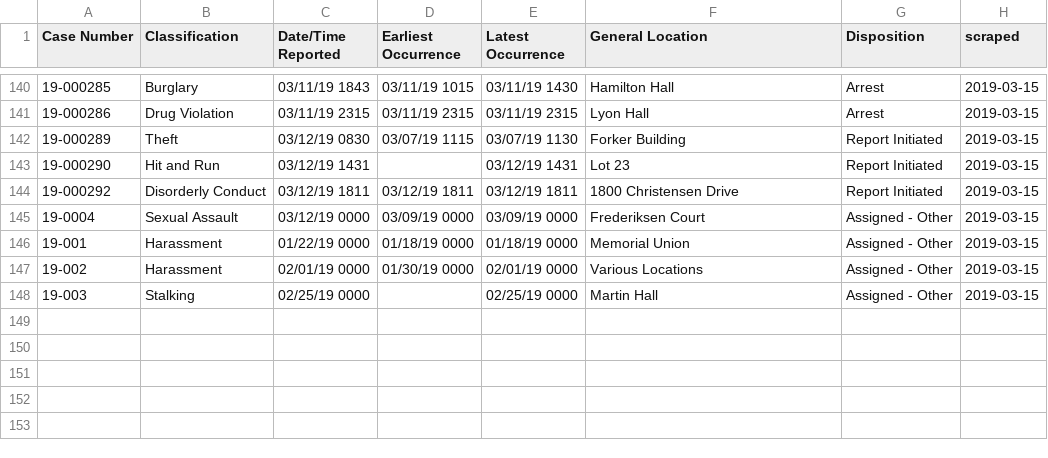
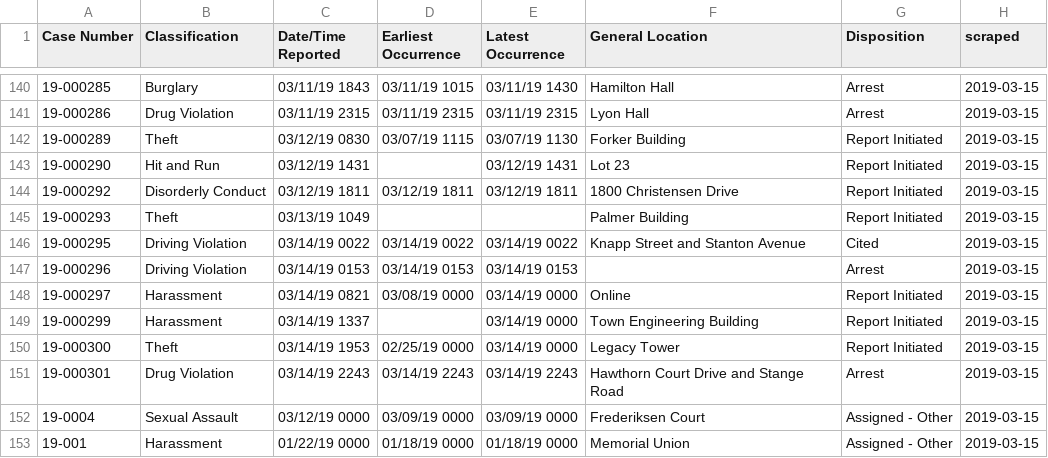
Before and after one commit to srvanderplas/ISU_Crime_Data, a CSV file: isu_crime_data.csv, drawn as a sheet; only a part is shown, gaps mark what is left out; the shorter side is filled out with more unchanged rows.

Commit message:
Automatic Update

```diff
--- a/isu_crime_data.csv
+++ b/isu_crime_data.csv
@@ -144,2 +144,9 @@ Case Number,Classification,Date/Time Reported,Earliest Occurrence,Latest Occurre
 19-000292,Disorderly Conduct,03/12/19 1811,03/12/19 1811,03/12/19 1811,1800 Christensen Drive,Report Initiated,2019-03-15
+19-000293,Theft,03/13/19 1049,,,Palmer Building,Report Initiated,2019-03-15
+19-000295,Driving Violation,03/14/19 0022,03/14/19 0022,03/14/19 0022,Knapp Street and Stanton Avenue,Cited,2019-03-15
+19-000296,Driving Violation,03/14/19 0153,03/14/19 0153,03/14/19 0153,,Arrest,2019-03-15
+19-000297,Harassment,03/14/19 0821,03/08/19 0000,03/14/19 0000,Online,Report Initiated,2019-03-15
+19-000299,Harassment,03/14/19 1337,,03/14/19 0000,Town Engineering Building,Report Initiated,2019-03-15
+19-000300,Theft,03/14/19 1953,02/25/19 0000,03/14/19 0000,Legacy Tower,Report Initiated,2019-03-15
+19-000301,Drug Violation,03/14/19 2243,03/14/19 2243,03/14/19 2243,Hawthorn Court Drive and Stange Road,Arrest,2019-03-15
 19-0004,Sexual Assault,03/12/19 0000,03/09/19 0000,03/09/19 0000,Frederiksen Court,Assigned - Other,2019-03-15
```
